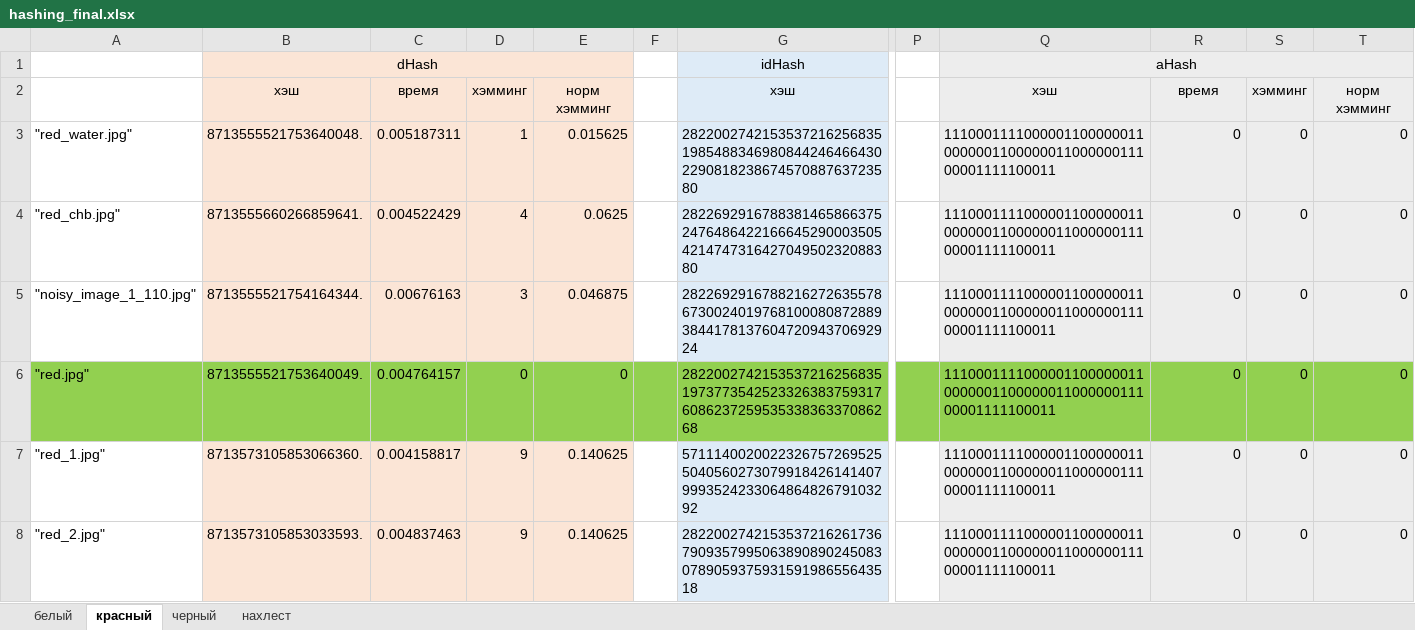
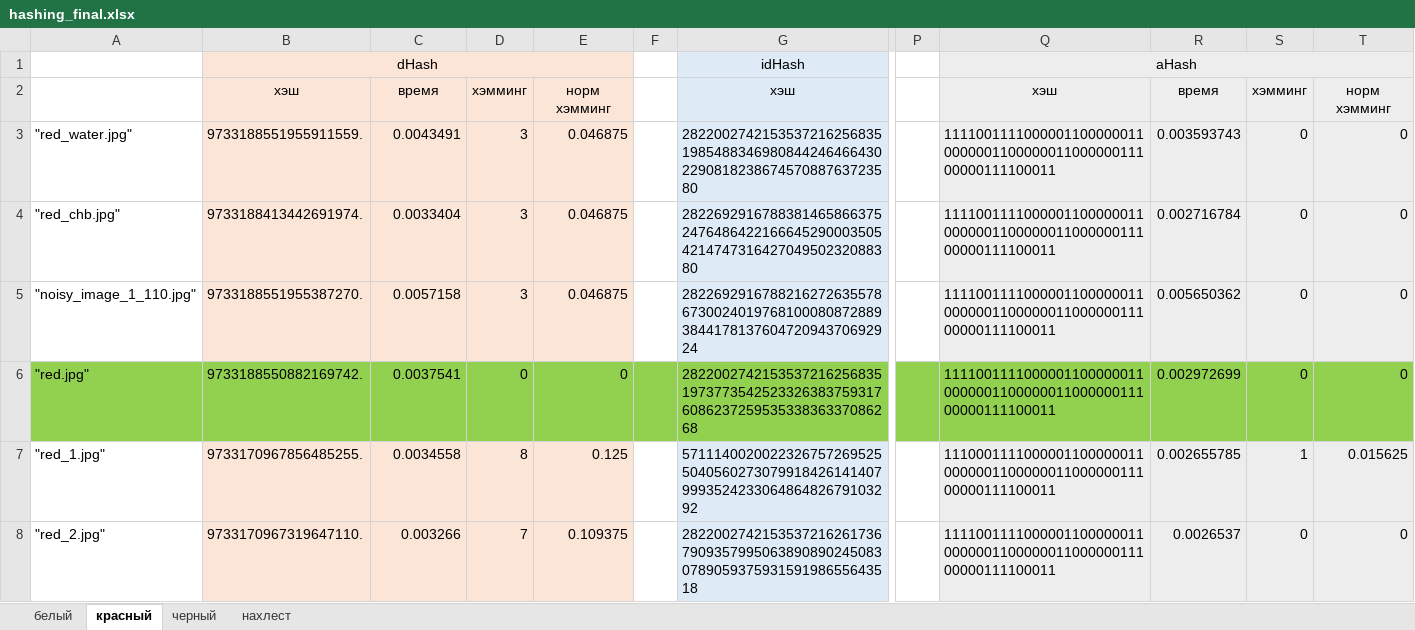
Before and after one commit to Risha-a/SiAKOD_project_Perceptual_Hash, an Excel workbook: hashing_final.xlsx, sheet красный, drawn as a sheet; only a part is shown, gaps mark what is left out; values as stored, in another font and other column widths than the file's, no borders; the diff covers the shown part only; the diff names each change by its address in the sheet, - before the commit and + after, or states it on an @@ line.

```diff
--- a/hashing_final.xlsx (sheet красный)
+++ b/hashing_final.xlsx (sheet красный)
-B3: 8713555521753640048.
+B3: 9733188551955911559.
-C3: 0.005187311
+C3: 0.0043491
-D3: 1
+D3: 3
-E3: 0.015625
+E3: 0.046875
-Q3:Q6: 1110001111000001100000011000000110000001100000011100001111100011
+Q3:Q6: 1111001111000001100000011000000110000001100000011100000111100011
-R3: 0
+R3: 0.003593743
-B4: 8713555660266859641.
+B4: 9733188413442691974.
-C4: 0.004522429
+C4: 0.0033404
-D4: 4
+D4: 3
-E4: 0.0625
+E4: 0.046875
-R4: 0
+R4: 0.002716784
-B5: 8713555521754164344.
+B5: 9733188551955387270.
-C5: 0.00676163
+C5: 0.0057158
-R5: 0
+R5: 0.005650362
-B6: 8713555521753640049.
+B6: 9733188550882169742.
-C6: 0.004764157
+C6: 0.0037541
-R6: 0
+R6: 0.002972699
-B7: 8713573105853066360.
+B7: 9733170967856485255.
-C7: 0.004158817
+C7: 0.0034558
-D7: 9
+D7: 8
-E7: 0.140625
+E7: 0.125
-Q7: 1110001111000001100000011000000110000001100000011100001111100011
+Q7: 1110001111000001100000011000000110000001100000011100000111100011
-R7: 0
+R7: 0.002655785
-S7: 0
+S7: 1
-T7: 0
+T7: 0.015625
-B8: 8713573105853033593.
+B8: 9733170967319647110.
-C8: 0.004837463
+C8: 0.003266
-D8: 9
+D8: 7
-E8: 0.140625
+E8: 0.109375
-Q8: 1110001111000001100000011000000110000001100000011100001111100011
+Q8: 1111001111000001100000011000000110000001100000011100000111100011
-R8: 0
+R8: 0.0026537
```
Also changed, not shown: 470 edited cells elsewhere in this sheet, sheet белый, sheet черный, sheet нахлест, 15 other files.
